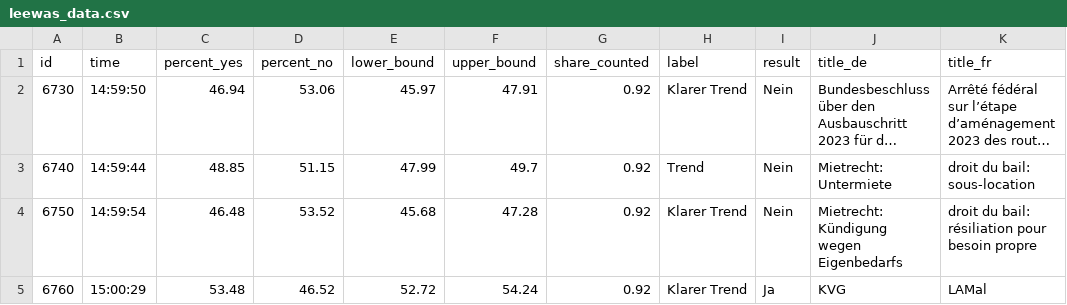
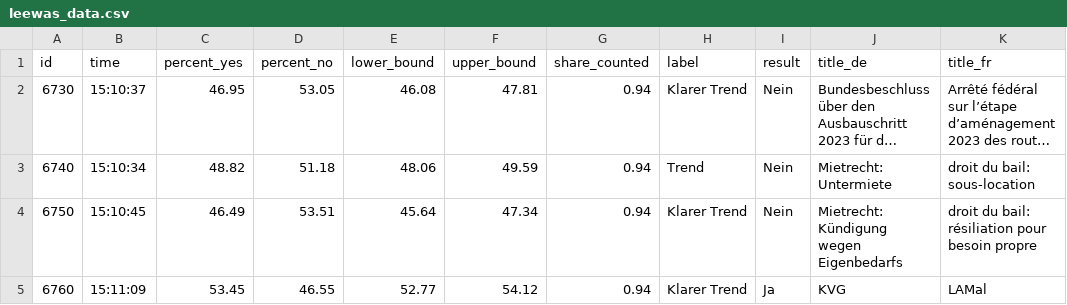
Before and after one commit to tomvaillant/abstimmung_data, a CSV file: leewas_data.csv, drawn as a sheet; only a part is shown; long unchanged cells end in …; the diff names each change by its address in the sheet, - before the commit and + after, or states it on an @@ line.

```diff
--- a/leewas_data.csv
+++ b/leewas_data.csv
-B2 (time): 14:59:50
+B2 (time): 15:10:37
-C2 (percent_yes): 46.94
+C2 (percent_yes): 46.95
-D2 (percent_no): 53.06
+D2 (percent_no): 53.05
-E2 (lower_bound): 45.97
+E2 (lower_bound): 46.08
-F2 (upper_bound): 47.91
+F2 (upper_bound): 47.81
-G2:G5 (share_counted): 0.92
+G2:G5 (share_counted): 0.94
-B3 (time): 14:59:44
+B3 (time): 15:10:34
-C3 (percent_yes): 48.85
+C3 (percent_yes): 48.82
-D3 (percent_no): 51.15
+D3 (percent_no): 51.18
-E3 (lower_bound): 47.99
+E3 (lower_bound): 48.06
-F3 (upper_bound): 49.7
+F3 (upper_bound): 49.59
-B4 (time): 14:59:54
+B4 (time): 15:10:45
-C4 (percent_yes): 46.48
+C4 (percent_yes): 46.49
-D4 (percent_no): 53.52
+D4 (percent_no): 53.51
-E4 (lower_bound): 45.68
+E4 (lower_bound): 45.64
-F4 (upper_bound): 47.28
+F4 (upper_bound): 47.34
-B5 (time): 15:00:29
+B5 (time): 15:11:09
-C5 (percent_yes): 53.48
+C5 (percent_yes): 53.45
-D5 (percent_no): 46.52
+D5 (percent_no): 46.55
-E5 (lower_bound): 52.72
+E5 (lower_bound): 52.77
-F5 (upper_bound): 54.24
+F5 (upper_bound): 54.12
```
Also changed, not shown: 2 other files.
